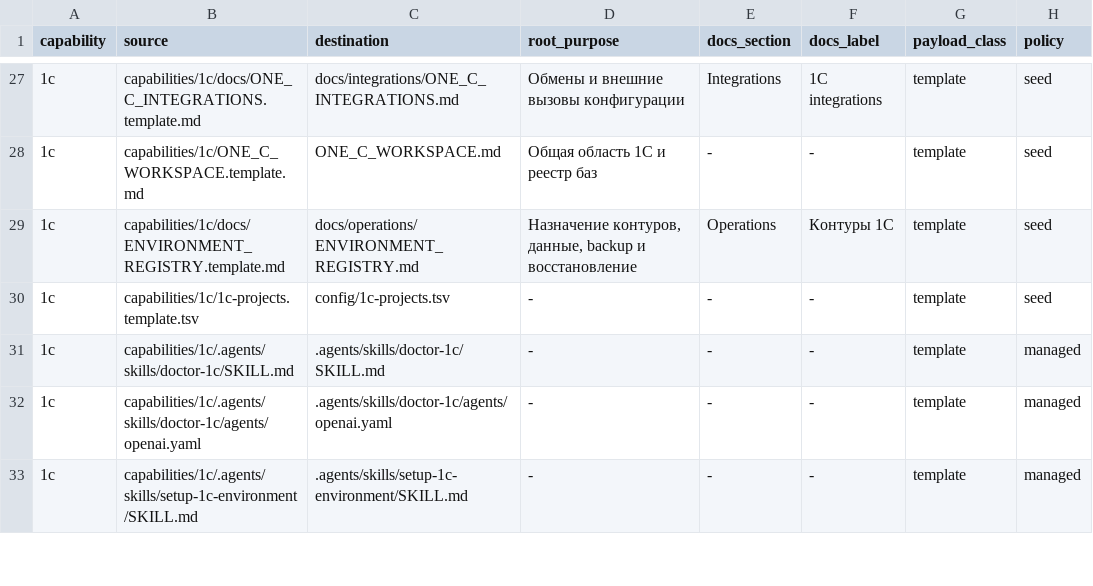
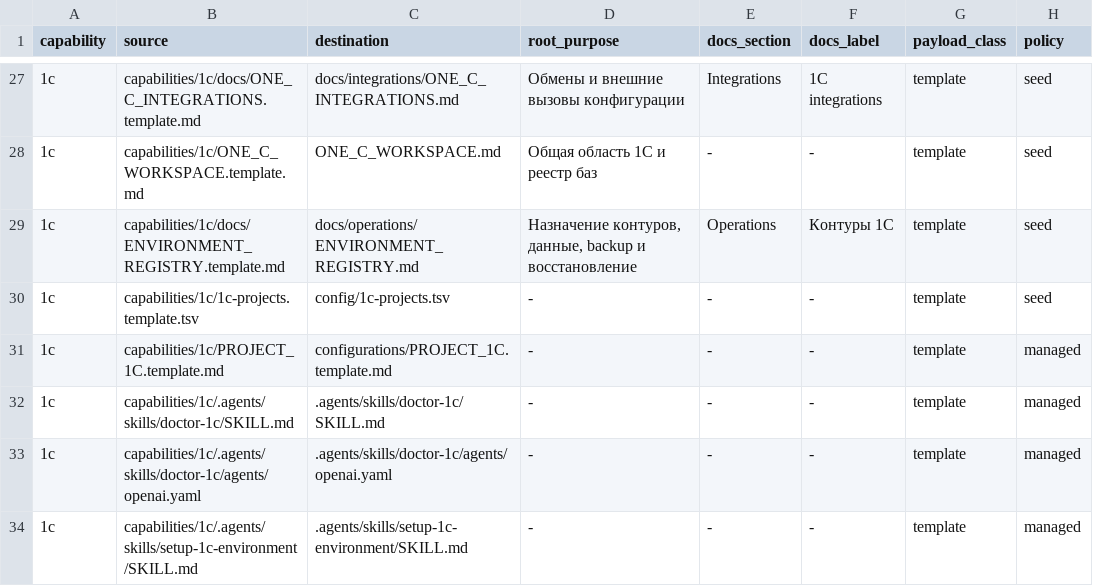
Before and after one commit to NightMadMax/new-project-rules, a TSV file: config/capabilities.tsv, drawn as a sheet; only a part is shown, gaps mark what is left out; the diff names each change by its address in the sheet, - before the commit and + after, or states it on an @@ line.

```diff
--- a/config/capabilities.tsv
+++ b/config/capabilities.tsv
+row 31: 1c | capabilities/1c/PROJECT_1C.template.md | configurations/PROJECT_1C.template.md | - | - | - | template | managed
```
Also changed, not shown: 14 other files.
